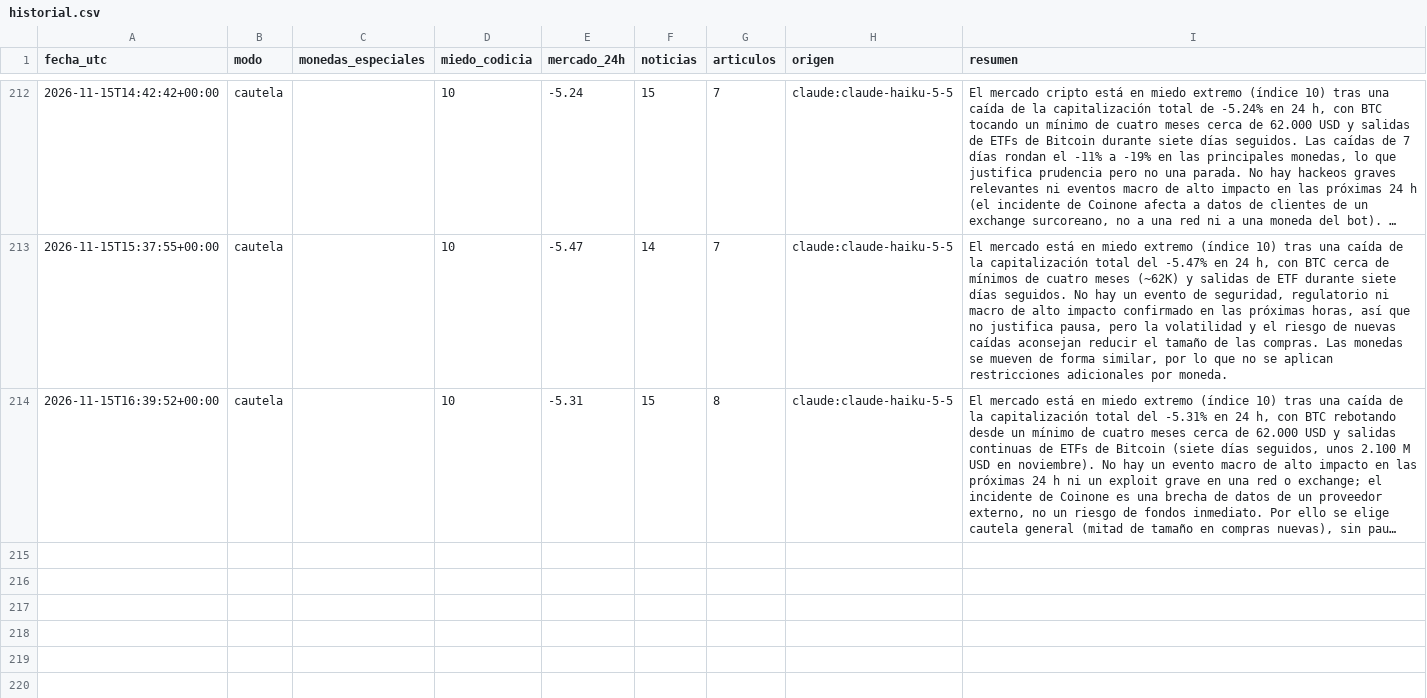
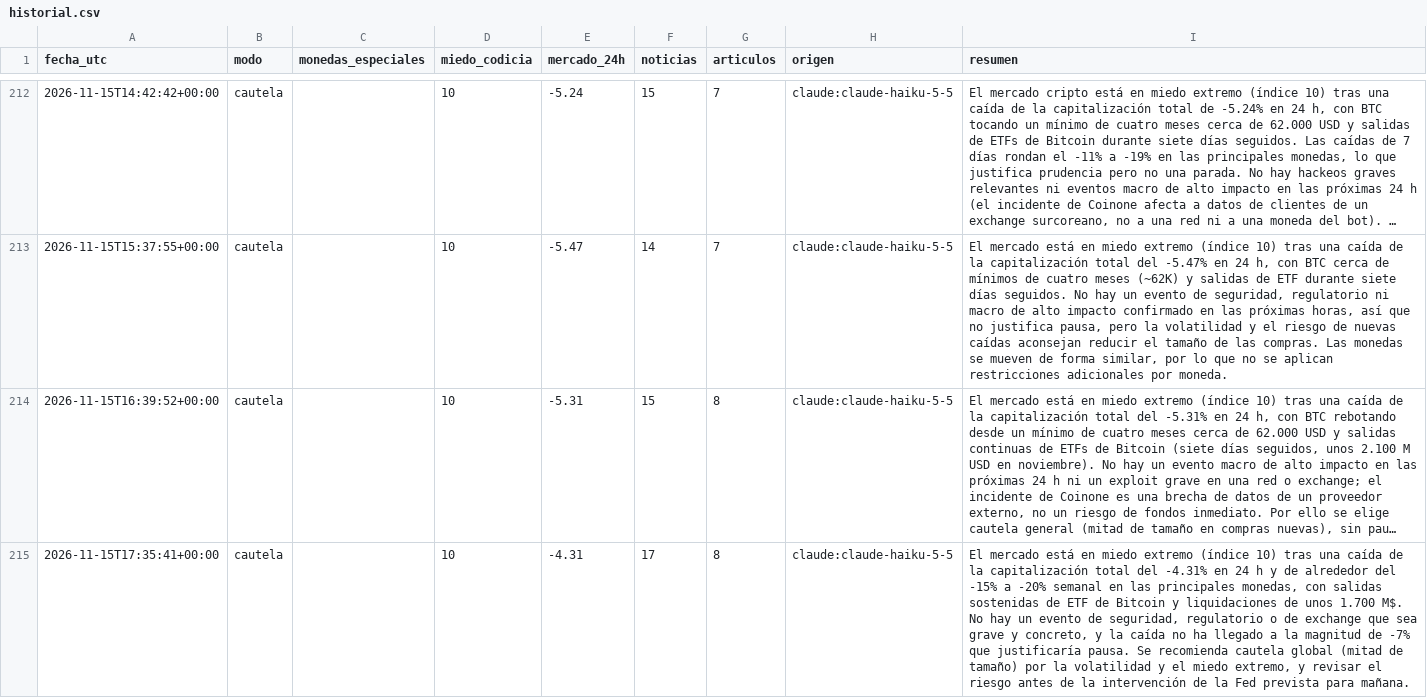
Before and after one commit to palomavilugron44-beep/cerebro-arana, a CSV file: publico/historial.csv, drawn as a sheet; only a part is shown, gaps mark what is left out; long unchanged cells end in …; the diff names each change by its address in the sheet, - before the commit and + after, or states it on an @@ line.

```diff
--- a/publico/historial.csv
+++ b/publico/historial.csv
+row 215: 2026-11-15T17:35:41+00:00 | cautela |  | 10 | -4.31 | 17 | 8 | claude:claude-haiku-5-5 | El mercado está en miedo extremo (índice 10) tras una caída de la capitalización total del -4.31% en 24 h y de alrededor del -15% a -20% semanal en las principales monedas, con salidas sostenidas de ETF de Bitcoin y liquidaciones de unos 1.700 M$. No hay un evento de seguridad, regulatorio o de exchange que sea grave y concreto, y la caída no ha llegado a la magnitud de -7% que justificaría pausa. Se recomienda cautela global (mitad de tamaño) por la volatilidad y el miedo extremo, y revisar el riesgo antes de la intervención de la Fed prevista para mañana.
```
Also changed, not shown: 1 other file.
